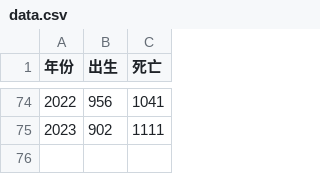
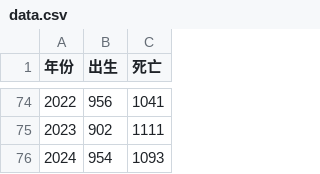
Before and after one commit to vicalloy/china-population, a CSV file: data.csv, drawn as a sheet; only a part is shown, gaps mark what is left out; the diff names each change by its address in the sheet, - before the commit and + after, or states it on an @@ line.

Commit message:
add data for 2024

```diff
--- a/data.csv
+++ b/data.csv
+row 76: 2024 | 954 | 1093
```
